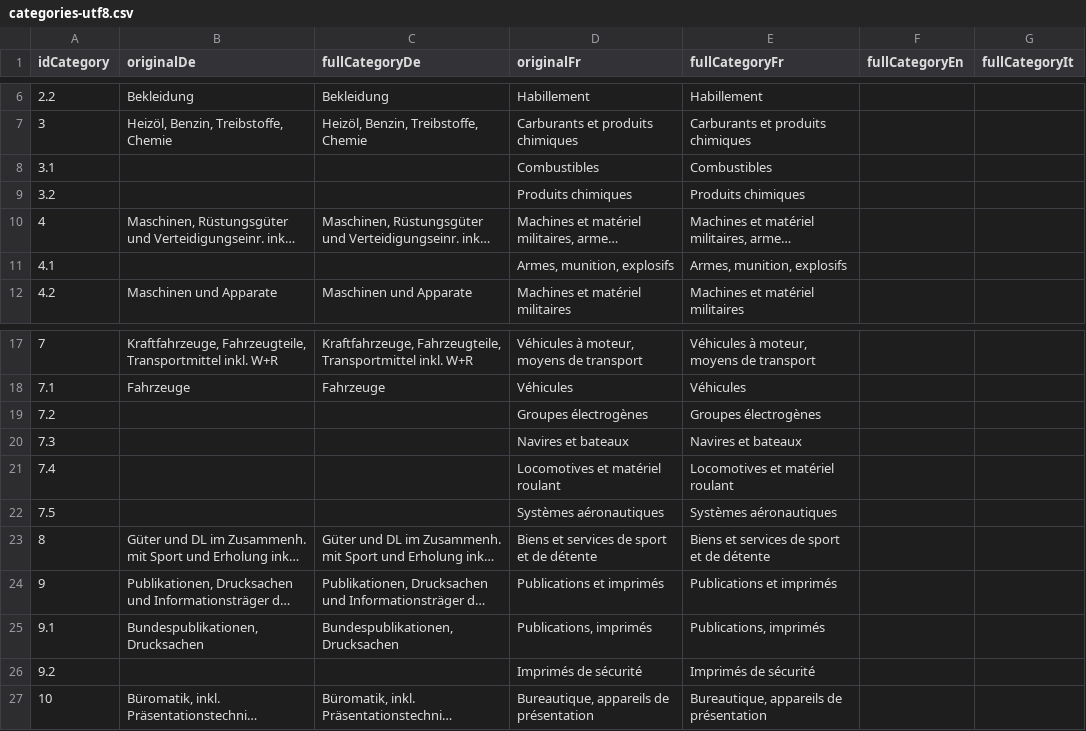
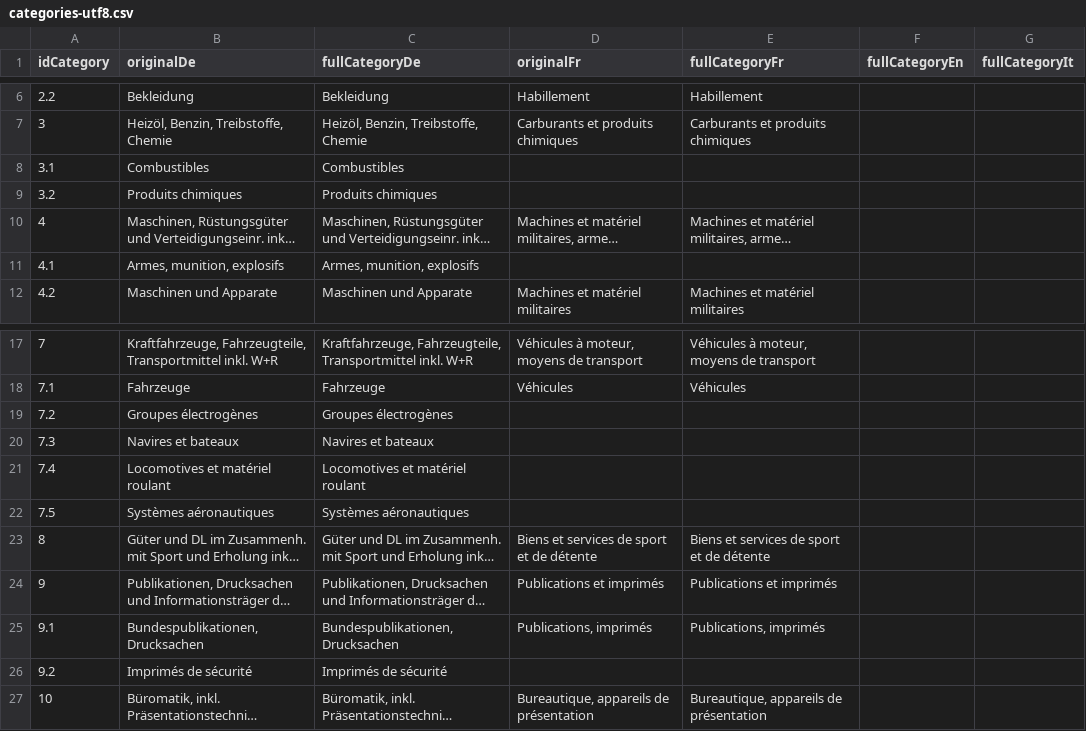
Before and after one commit to evequozf/Swiss_Procurement-LeMatinDimanche, a CSV file: src/import/categories-utf8.csv, drawn as a sheet; only a part is shown, gaps mark what is left out; long unchanged cells end in …; the diff covers the shown part only; the diff names each change by its address in the sheet, - before the commit and + after, or states it on an @@ line.

```diff
--- a/src/import/categories-utf8.csv
+++ b/src/import/categories-utf8.csv
-B8 (originalDe): (empty)
+B8 (originalDe): Combustibles
-C8 (fullCategoryDe): (empty)
+C8 (fullCategoryDe): Combustibles
-D8 (originalFr): Combustibles
+D8 (originalFr): (empty)
-E8 (fullCategoryFr): Combustibles
+E8 (fullCategoryFr): (empty)
-B9 (originalDe): (empty)
+B9 (originalDe): Produits chimiques
-C9 (fullCategoryDe): (empty)
+C9 (fullCategoryDe): Produits chimiques
-D9 (originalFr): Produits chimiques
+D9 (originalFr): (empty)
-E9 (fullCategoryFr): Produits chimiques
+E9 (fullCategoryFr): (empty)
-B11 (originalDe): (empty)
+B11 (originalDe): Armes, munition, explosifs
-C11 (fullCategoryDe): (empty)
+C11 (fullCategoryDe): Armes, munition, explosifs
-D11 (originalFr): Armes, munition, explosifs
+D11 (originalFr): (empty)
-E11 (fullCategoryFr): Armes, munition, explosifs
+E11 (fullCategoryFr): (empty)
-B19 (originalDe): (empty)
+B19 (originalDe): Groupes électrogènes
-C19 (fullCategoryDe): (empty)
+C19 (fullCategoryDe): Groupes électrogènes
-D19 (originalFr): Groupes électrogènes
+D19 (originalFr): (empty)
-E19 (fullCategoryFr): Groupes électrogènes
+E19 (fullCategoryFr): (empty)
-B20 (originalDe): (empty)
+B20 (originalDe): Navires et bateaux
-C20 (fullCategoryDe): (empty)
+C20 (fullCategoryDe): Navires et bateaux
-D20 (originalFr): Navires et bateaux
+D20 (originalFr): (empty)
-E20 (fullCategoryFr): Navires et bateaux
+E20 (fullCategoryFr): (empty)
-B21 (originalDe): (empty)
+B21 (originalDe): Locomotives et matériel roulant
-C21 (fullCategoryDe): (empty)
+C21 (fullCategoryDe): Locomotives et matériel roulant
-D21 (originalFr): Locomotives et matériel roulant
+D21 (originalFr): (empty)
-E21 (fullCategoryFr): Locomotives et matériel roulant
+E21 (fullCategoryFr): (empty)
-B22 (originalDe): (empty)
+B22 (originalDe): Systèmes aéronautiques
-C22 (fullCategoryDe): (empty)
+C22 (fullCategoryDe): Systèmes aéronautiques
-D22 (originalFr): Systèmes aéronautiques
+D22 (originalFr): (empty)
-E22 (fullCategoryFr): Systèmes aéronautiques
+E22 (fullCategoryFr): (empty)
-B26 (originalDe): (empty)
+B26 (originalDe): Imprimés de sécurité
-C26 (fullCategoryDe): (empty)
+C26 (fullCategoryDe): Imprimés de sécurité
-D26 (originalFr): Imprimés de sécurité
+D26 (originalFr): (empty)
-E26 (fullCategoryFr): Imprimés de sécurité
+E26 (fullCategoryFr): (empty)
```
Also changed, not shown: 30 edited cells elsewhere in this file, src/import/suppliers-utf8.csv, 4 other files.
